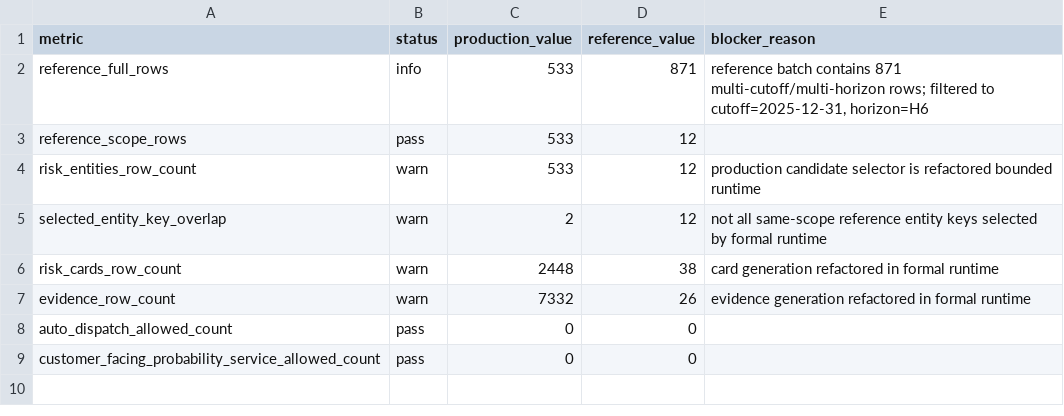
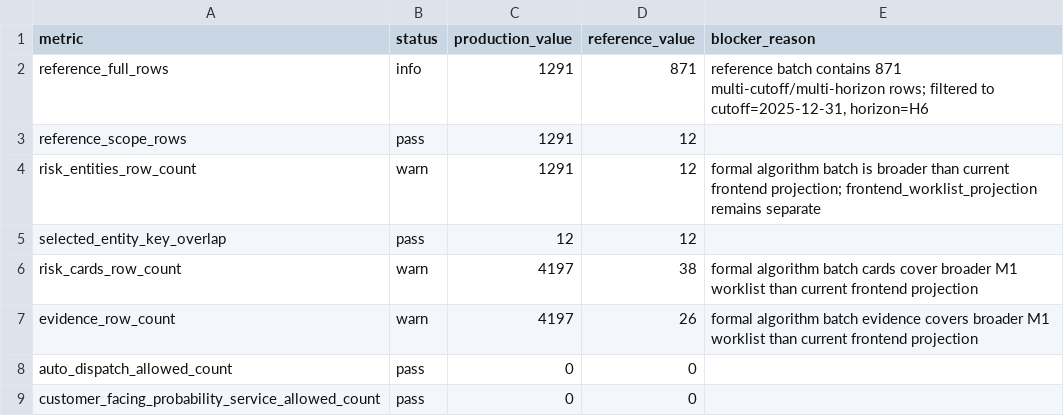
Before and after one commit to WalkerZJH/daily_work, a CSV file: algo_main/reports/entity_complete_v2_coverage_expansion/19_formal_algorithm_core_raw_to_batch/full_result_batch_parity.csv, drawn as a sheet.

```diff
--- a/algo_main/reports/entity_complete_v2_coverage_expansion/19_formal_algorithm_core_raw_to_batch/full_result_batch_parity.csv
+++ b/algo_main/reports/entity_complete_v2_coverage_expansion/19_formal_algorithm_core_raw_to_batch/full_result_batch_parity.csv
@@ -1,8 +1,8 @@
 metric,status,production_value,reference_value,blocker_reason
-reference_full_rows,info,533,871,"reference batch contains 871 multi-cutoff/multi-horizon rows; filtered to cutoff=2025-12-31, horizon=H6"
-reference_scope_rows,pass,533,12,
-risk_entities_row_count,warn,533,12,production candidate selector is refactored bounded runtime
-selected_entity_key_overlap,warn,2,12,not all same-scope reference entity keys selected by formal runtime
-risk_cards_row_count,warn,2448,38,card generation refactored in formal runtime
-evidence_row_count,warn,7332,26,evidence generation refactored in formal runtime
+reference_full_rows,info,1291,871,"reference batch contains 871 multi-cutoff/multi-horizon rows; filtered to cutoff=2025-12-31, horizon=H6"
+reference_scope_rows,pass,1291,12,
+risk_entities_row_count,warn,1291,12,formal algorithm batch is broader than current frontend projection; frontend_worklist_projection remains separate
+selected_entity_key_overlap,pass,12,12,
+risk_cards_row_count,warn,4197,38,formal algorithm batch cards cover broader M1 worklist than current frontend projection
+evidence_row_count,warn,4197,26,formal algorithm batch evidence covers broader M1 worklist than current frontend projection
 auto_dispatch_allowed_count,pass,0,0,
```
Also changed, not shown: algo_main/reports/entity_complete_v2_coverage_expansion/19_formal_algorithm_core_raw_to_batch/raw_to_feature_parity.csv, 26 other files.
